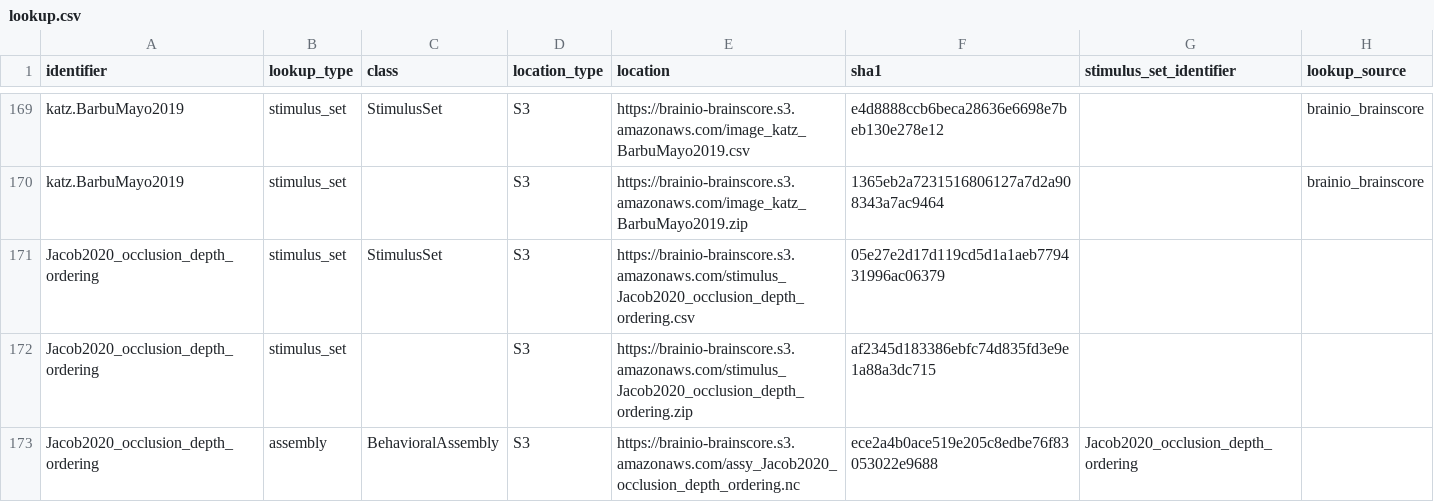
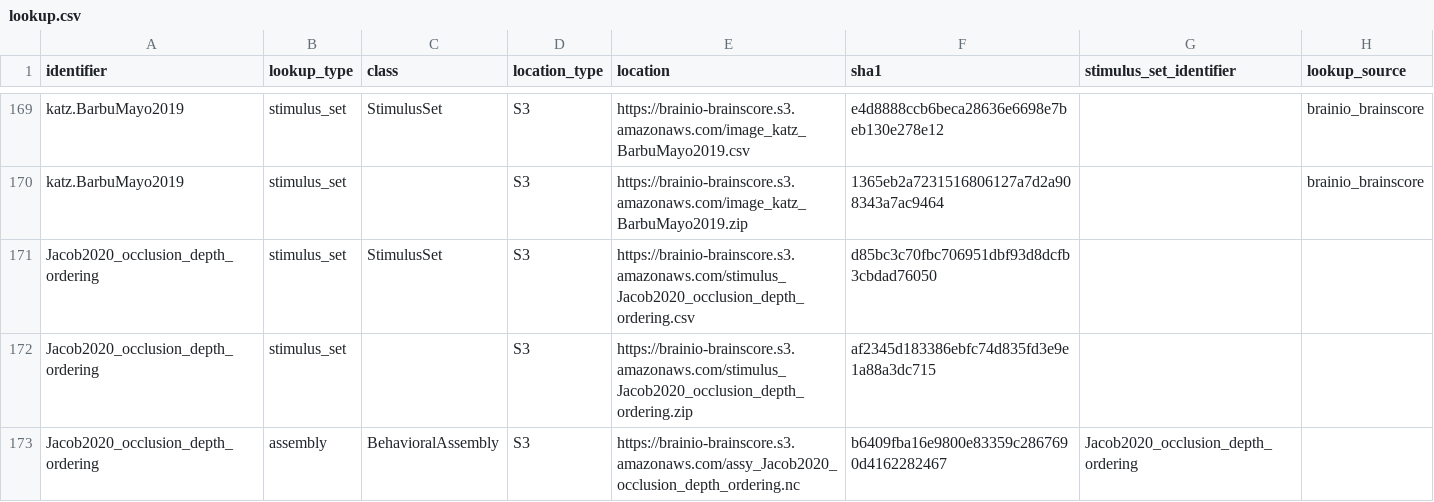
Before and after one commit to brain-score/vision, a CSV file: brainscore/lookup.csv, drawn as a sheet; only a part is shown, gaps mark what is left out.

```diff
--- a/brainscore/lookup.csv
+++ b/brainscore/lookup.csv
@@ -170,4 +170,4 @@ katz.BarbuMayo2019,stimulus_set,StimulusSet,S3,https://brainio-brainscore.s3.ama
 katz.BarbuMayo2019,stimulus_set,,S3,https://brainio-brainscore.s3.amazonaws.com/image_katz_BarbuMayo2019.zip,1365eb2a7231516806127a7d2a908343a7ac9464,,brainio_brainscore
-Jacob2020_occlusion_depth_ordering,stimulus_set,StimulusSet,S3,https://brainio-brainscore.s3.amazonaws.com/stimulus_Jacob2020_occlusion_depth_ordering.csv,05e27e2d17d119cd5d1a1aeb779431996ac06379,,
+Jacob2020_occlusion_depth_ordering,stimulus_set,StimulusSet,S3,https://brainio-brainscore.s3.amazonaws.com/stimulus_Jacob2020_occlusion_depth_ordering.csv,d85bc3c70fbc706951dbf93d8dcfb3cbdad76050,,
 Jacob2020_occlusion_depth_ordering,stimulus_set,,S3,https://brainio-brainscore.s3.amazonaws.com/stimulus_Jacob2020_occlusion_depth_ordering.zip,af2345d183386ebfc74d835fd3e9e1a88a3dc715,,
-Jacob2020_occlusion_depth_ordering,assembly,BehavioralAssembly,S3,https://brainio-brainscore.s3.amazonaws.com/assy_Jacob2020_occlusion_depth_ordering.nc,ece2a4b0ace519e205c8edbe76f83053022e9688,Jacob2020_occlusion_depth_ordering,
+Jacob2020_occlusion_depth_ordering,assembly,BehavioralAssembly,S3,https://brainio-brainscore.s3.amazonaws.com/assy_Jacob2020_occlusion_depth_ordering.nc,b6409fba16e9800e83359c2867690d4162282467,Jacob2020_occlusion_depth_ordering,
```
Also changed, not shown: 1 other file.
